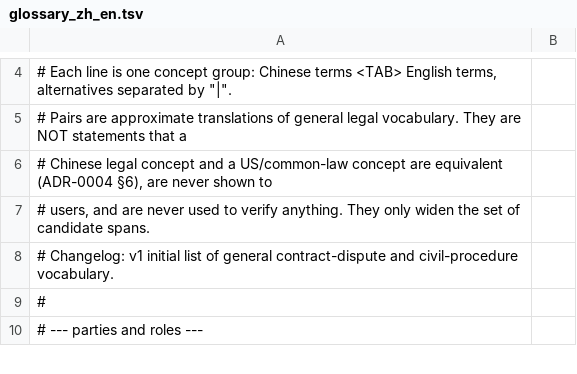
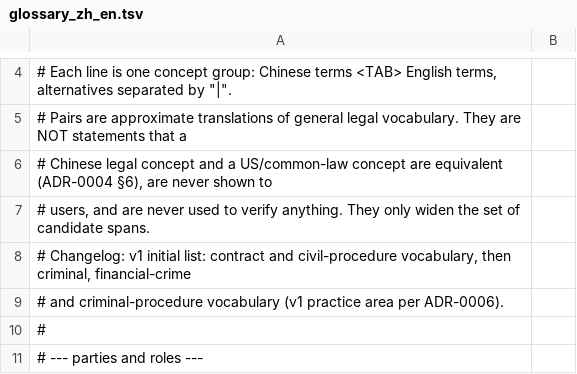
Before and after one commit to FoLAWy-py/LegalAI, a TSV file: departments/retrieval/src/legalai_retrieval/resources/glossary_zh_en.tsv, drawn as a sheet; only a part is shown, gaps mark what is left out; the diff covers the shown part only.

```diff
--- a/departments/retrieval/src/legalai_retrieval/resources/glossary_zh_en.tsv
+++ b/departments/retrieval/src/legalai_retrieval/resources/glossary_zh_en.tsv
@@ -7,3 +7,4 @@
 # users, and are never used to verify anything. They only widen the set of candidate spans.
-# Changelog: v1 initial list of general contract-dispute and civil-procedure vocabulary.
+# Changelog: v1 initial list: contract and civil-procedure vocabulary, then criminal, financial-crime
+# and criminal-procedure vocabulary (v1 practice area per ADR-0006).
 #
```
Also changed, not shown: 90 added rows elsewhere in this file, 21 other files.
